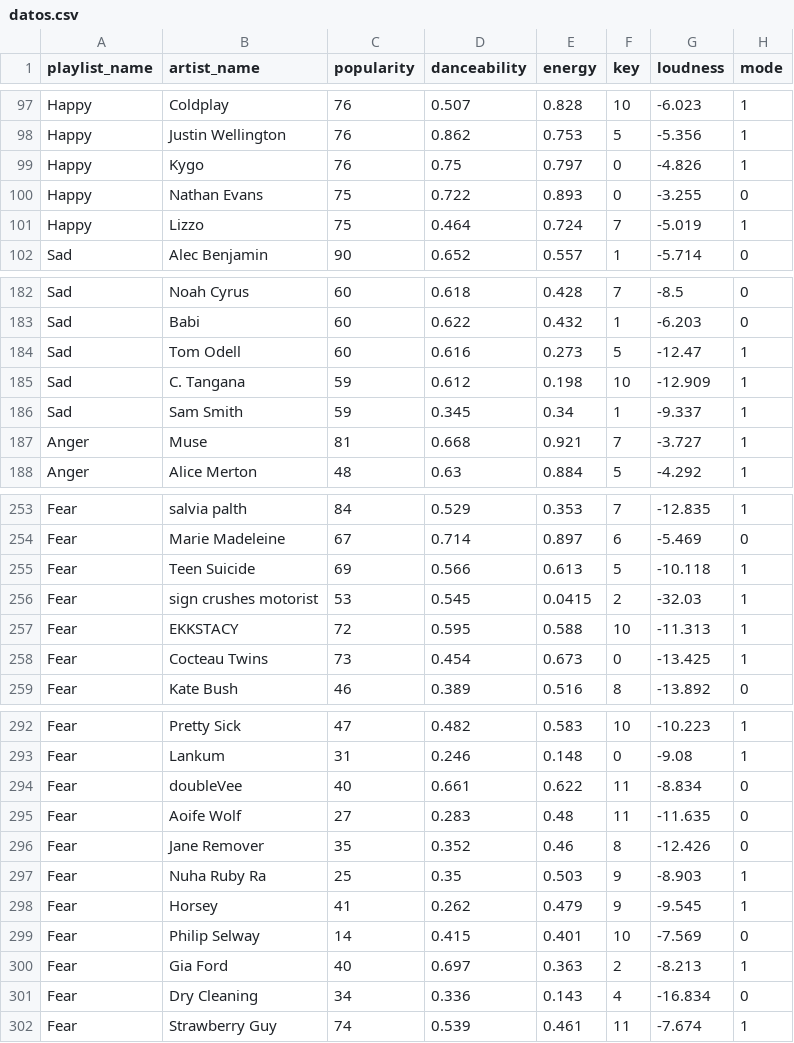
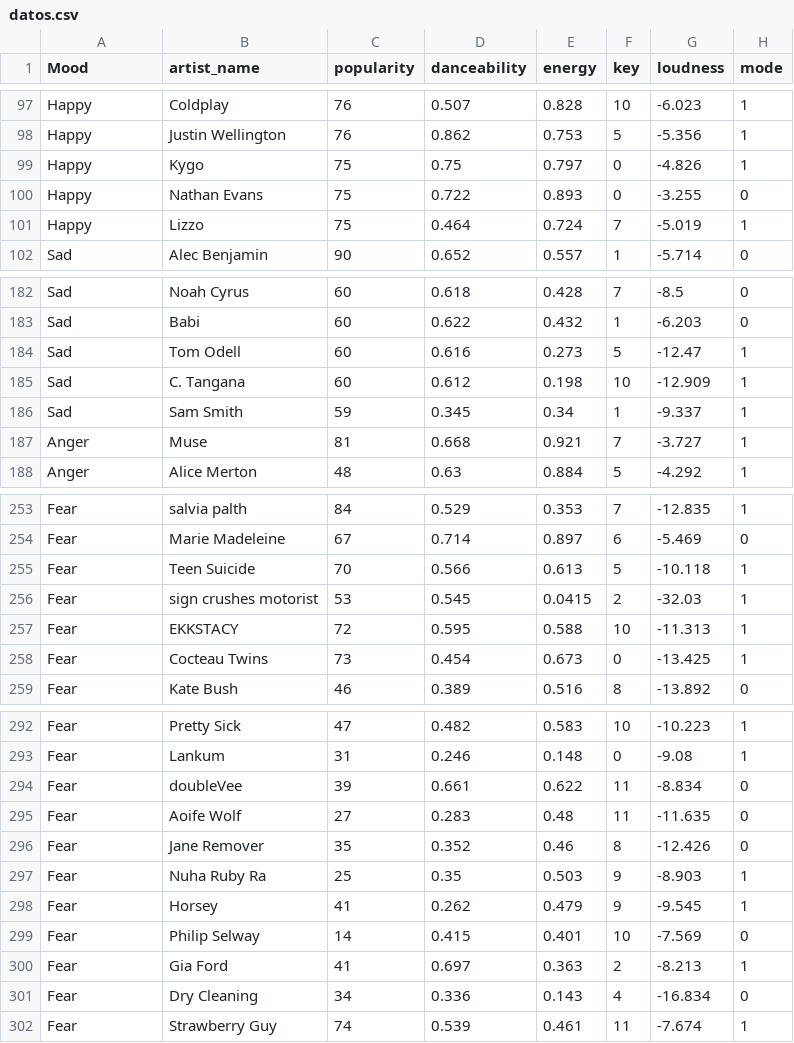
Before and after one commit to bravovielisa/Spotify_analysis, a CSV file: data/datos.csv, drawn as a sheet; only a part is shown, gaps mark what is left out; the diff covers the shown part only; the diff names each change by its address in the sheet, - before the commit and + after, or states it on an @@ line.

```diff
--- a/data/datos.csv
+++ b/data/datos.csv
-A1: playlist_name
+A1: Mood
-C99 (popularity): 76
+C99 (popularity): 75
-C185 (popularity): 59
+C185 (popularity): 60
-C255 (popularity): 69
+C255 (popularity): 70
-C294 (popularity): 40
+C294 (popularity): 39
-C300 (popularity): 40
+C300 (popularity): 41
```
Also changed, not shown: 23 edited cells elsewhere in this file, 4 other files.
